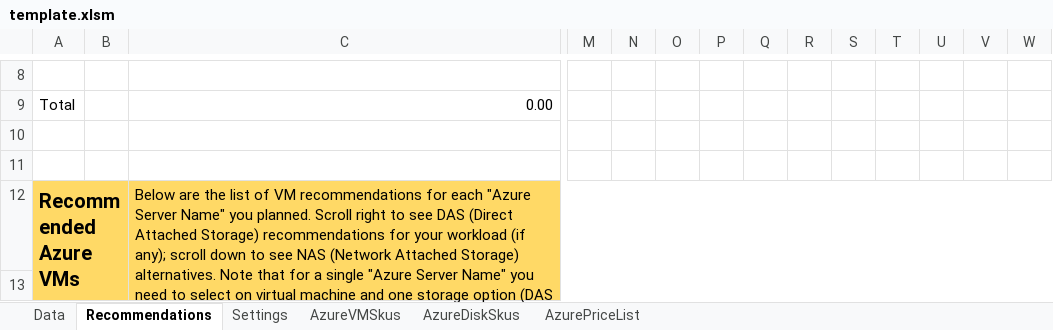
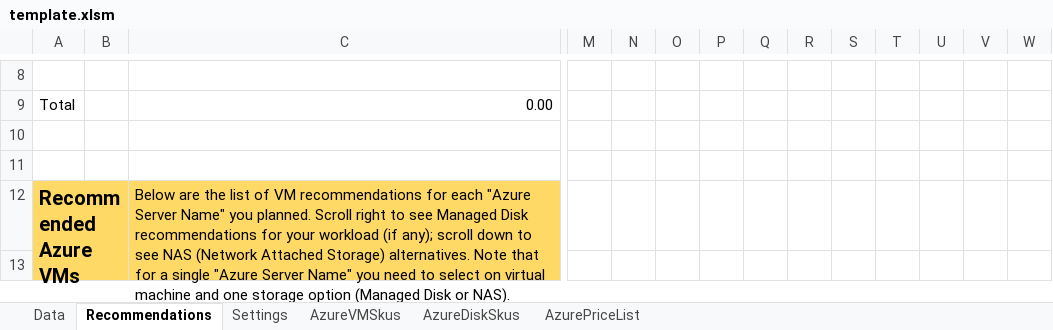
Before and after one commit to Azure/Oracle-Workloads-for-Azure, an Excel workbook: omat/template.xlsm, sheet Recommendations, drawn as a sheet; only a part is shown, gaps mark what is left out; values as stored, in another font and other column widths than the file's, no borders; charts and pictures and table styles not drawn; removed rows and columns are numbered as before the commit, all else as after; the diff covers the shown part only; the diff names each change by its address in the sheet, - before the commit and + after, or states it on an @@ line.

```diff
--- a/omat/template.xlsm (sheet Recommendations)
+++ b/omat/template.xlsm (sheet Recommendations)
-C12: …to see DAS (Direct Attached Storage) recommendations for your workload (if any); scroll down to see NAS (Network Attached Storage) alternatives. Note that for a single "Azure Server Name" you need to select on virtual machine and one storage option (DAS or NAS).
+C12: …to see Managed Disk recommendations for your workload (if any); scroll down to see NAS (Network Attached Storage) alternatives. Note that for a single "Azure Server Name" you need to select on virtual machine and one storage option (Managed Disk or NAS).
-C12:W13 merged
+C12:L13 merged
-M12:W13 fill: #FFD966
+M12:W13 fill: none
```
Also changed, not shown: 1 added row and 1 removed row elsewhere in this sheet, charts or pictures, 2 other files.
